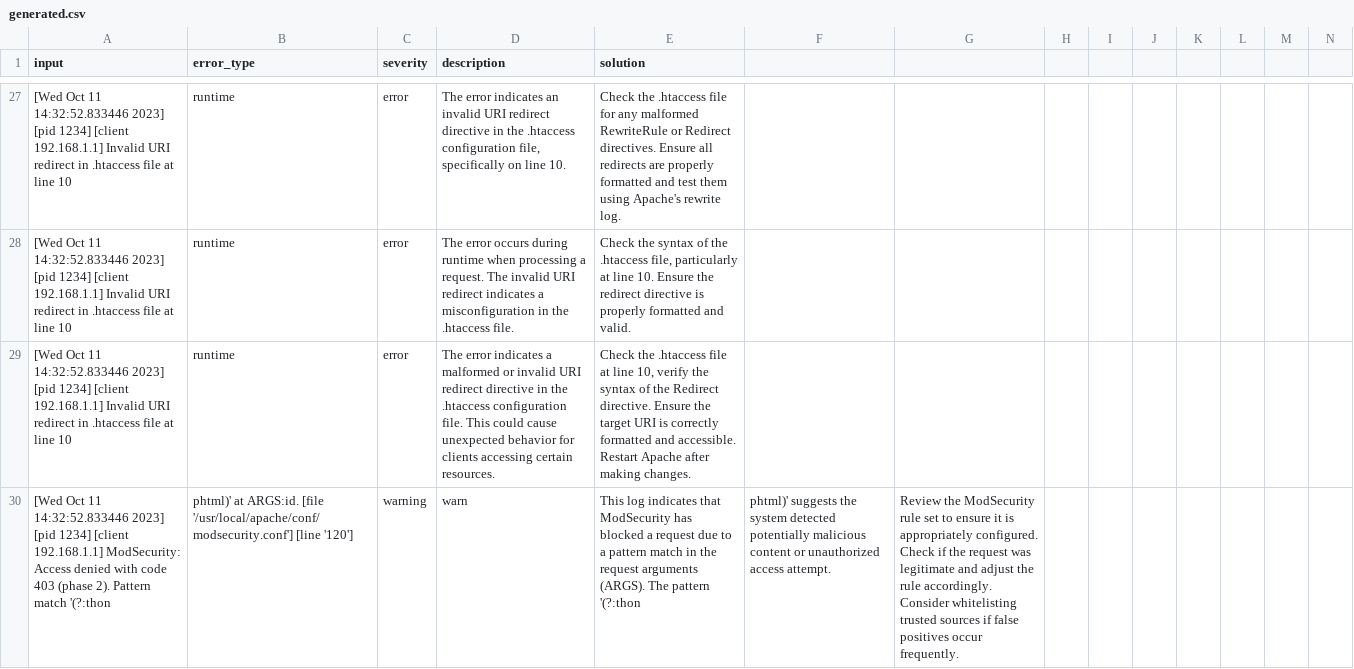
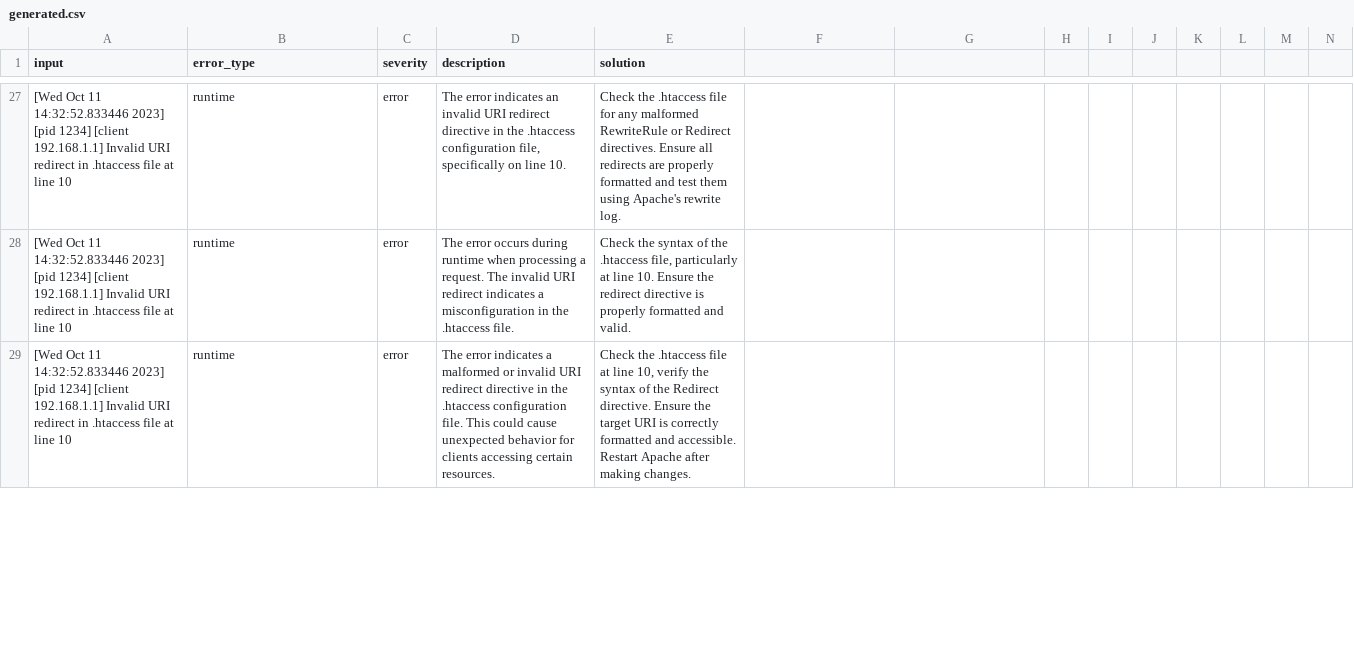
Before and after one commit to danilgarmaev/hackos-3, a CSV file: data/synthetic/generated.csv, drawn as a sheet; only a part is shown, gaps mark what is left out; removed rows and columns are numbered as before the commit, all else as after; the diff covers the shown part only; the diff names each change by its address in the sheet, - before the commit and + after, or states it on an @@ line.

```diff
--- a/data/synthetic/generated.csv
+++ b/data/synthetic/generated.csv
-row 30: [Wed Oct 11 14:32:52.833446 2023] [pid 1234] [client 192.168.1.1] ModSecurity: Access denied with code 403 (phase 2). Pattern match '(?:thon | phtml)' at ARGS:id. [file '/usr/local/apache/conf/modsecurity.conf'] [line '120'] | warning | warn | This log indicates that ModSecurity has blocked a request due to a pattern match in the request arguments (ARGS). The pattern '(?:thon | phtml)' suggests the system detected potentially malicious content or unauthorized access attempt. | Review the ModSecurity rule set to ensure it is appropriately configured. Check if the request was legitimate and adjust the rule accordingly. Consider whitelisting trusted sources if false positives occur frequently.
```
Also changed, not shown: 5 added rows, 4 removed rows and 2 edited cells elsewhere in this file, 11 other files.
